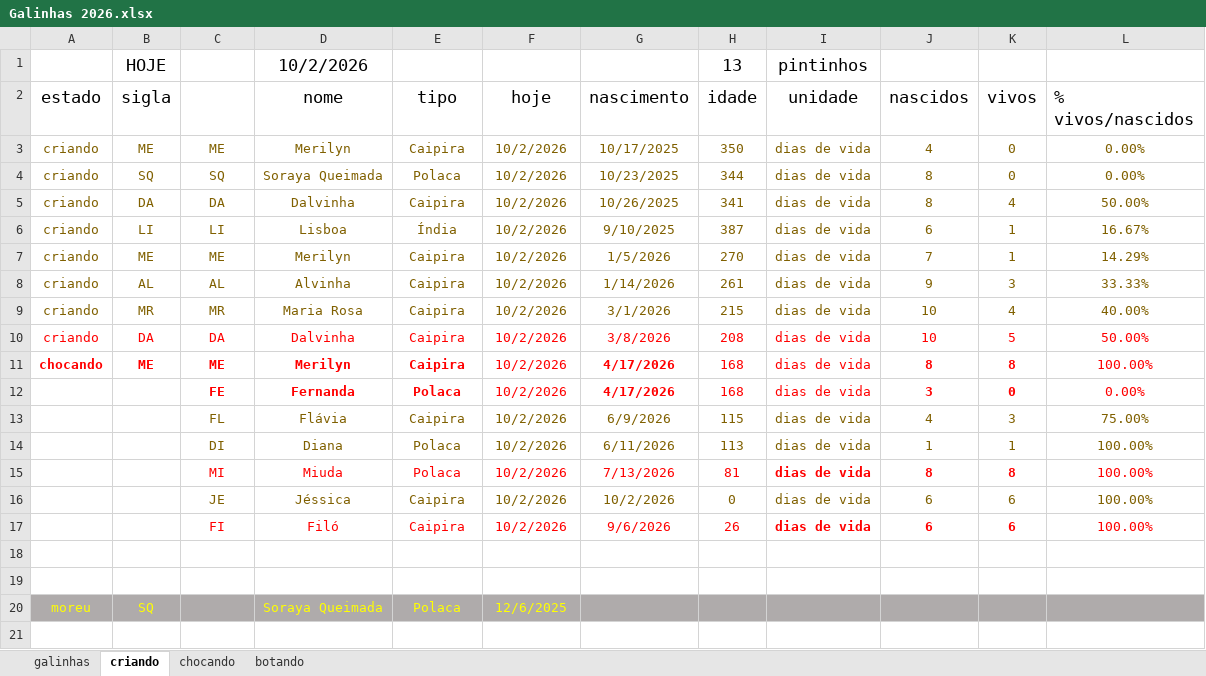
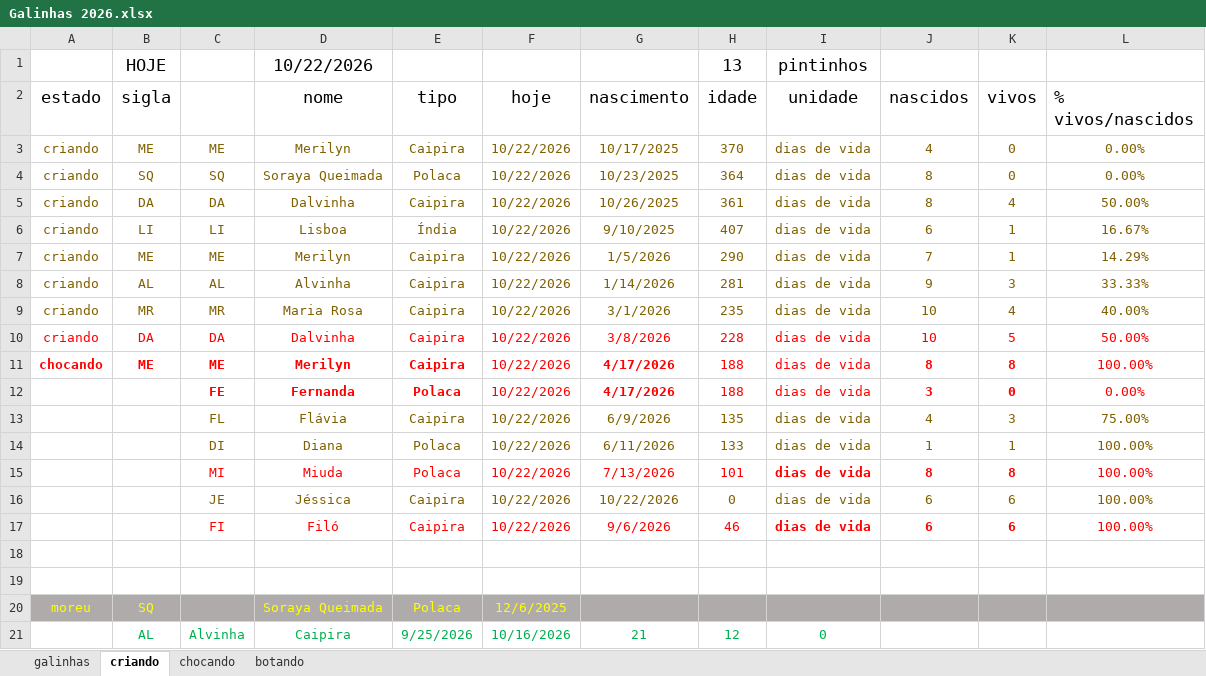
Before and after one commit to HumbertoEliaSoares01/BichosDeCasa, an Excel workbook: Galinhas/Galinhas 2026.xlsx, sheet criando, drawn as a sheet; values as stored, in another font and other column widths than the file's, no borders; the diff names each change by its address in the sheet, - before the commit and + after, or states it on an @@ line.

```diff
--- a/Galinhas/Galinhas 2026.xlsx (sheet criando)
+++ b/Galinhas/Galinhas 2026.xlsx (sheet criando)
-D1 (nome): 10/2/2026
+D1 (nome): 10/22/2026
-F3:F17 (hoje): 10/2/2026
+F3:F17 (hoje): 10/22/2026
-H3 (idade): 350
+H3 (idade): 370
-H4 (idade): 344
+H4 (idade): 364
-H5 (idade): 341
+H5 (idade): 361
-H6 (idade): 387
+H6 (idade): 407
-H7 (idade): 270
+H7 (idade): 290
-H8 (idade): 261
+H8 (idade): 281
-H9 (idade): 215
+H9 (idade): 235
-H10 (idade): 208
+H10 (idade): 228
-H11:H12 (idade): 168
+H11:H12 (idade): 188
-H13 (idade): 115
+H13 (idade): 135
-H14 (idade): 113
+H14 (idade): 133
-H15 (idade): 81
+H15 (idade): 101
-G16 (nascimento): 10/2/2026
+G16 (nascimento): 10/22/2026
-H17 (idade): 26
+H17 (idade): 46
+row 21:  | AL | Alvinha | Caipira | 9/25/2026 | 10/16/2026 | 21 | 12 | 0
```
Also changed, not shown: sheet galinhas, sheet chocando, sheet botando.
